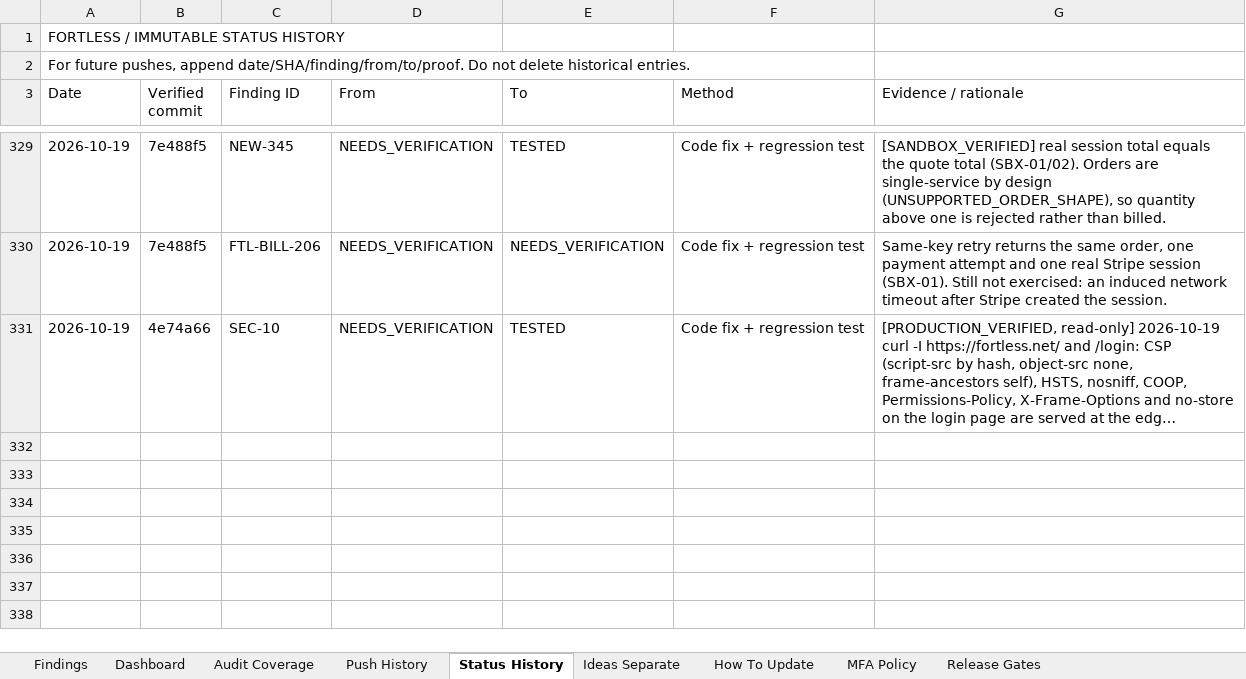
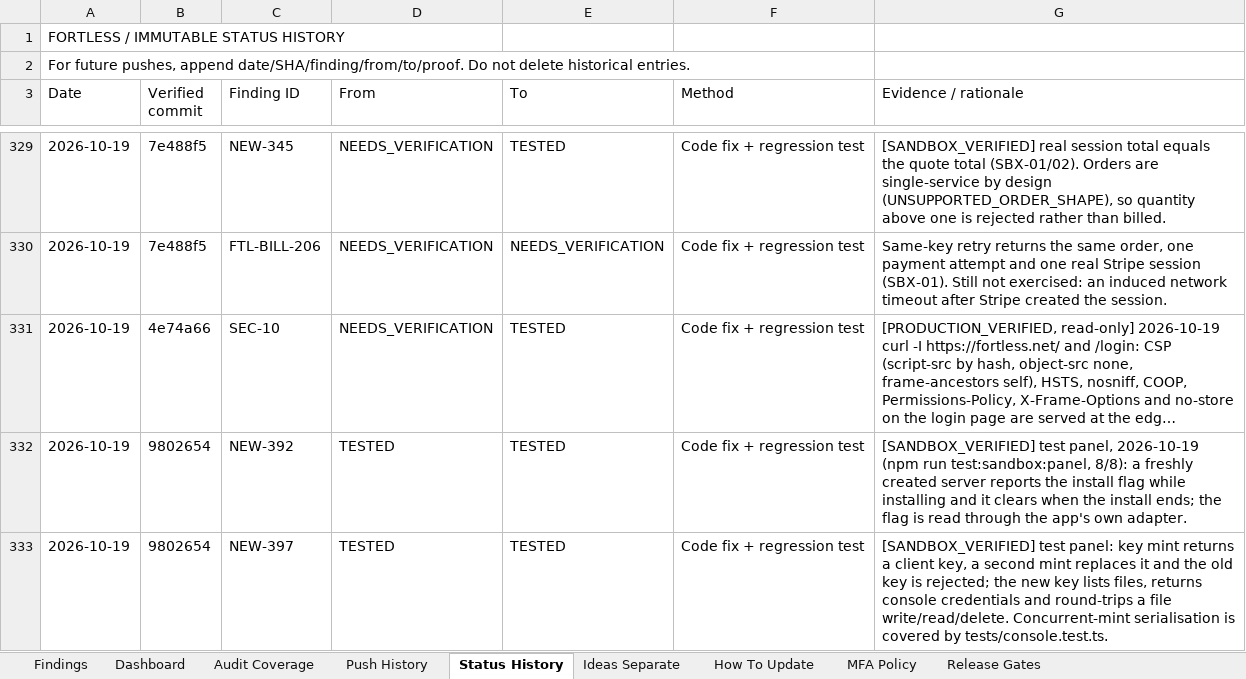
Before and after one commit to trencito42/fortless, an Excel workbook: audits/FORTLESS_MASTER_SECURITY_UI_BUG_TRACKER.xlsx, sheet Status History, drawn as a sheet; only a part is shown, gaps mark what is left out; long unchanged cells end in …; values as stored, in another font and other column widths than the file's, no borders; the diff names each change by its address in the sheet, - before the commit and + after, or states it on an @@ line.

```diff
--- a/audits/FORTLESS_MASTER_SECURITY_UI_BUG_TRACKER.xlsx (sheet Status History)
+++ b/audits/FORTLESS_MASTER_SECURITY_UI_BUG_TRACKER.xlsx (sheet Status History)
+row 332: 2026-10-19 | 9802654 | NEW-392 | TESTED | TESTED | Code fix + regression test | [SANDBOX_VERIFIED] test panel, 2026-10-19 (npm run test:sandbox:panel, 8/8): a freshly created server reports the install flag while installing and it clears when the install ends; the flag is read through the app's own adapter.
+row 333: 2026-10-19 | 9802654 | NEW-397 | TESTED | TESTED | Code fix + regression test | [SANDBOX_VERIFIED] test panel: key mint returns a client key, a second mint replaces it and the old key is rejected; the new key lists files, returns console credentials and round-trips a file write/read/delete. Concurrent-mint serialisation is covered by tests/console.test.ts.
```
Also changed, not shown: sheet Push History, sheet Findings.
